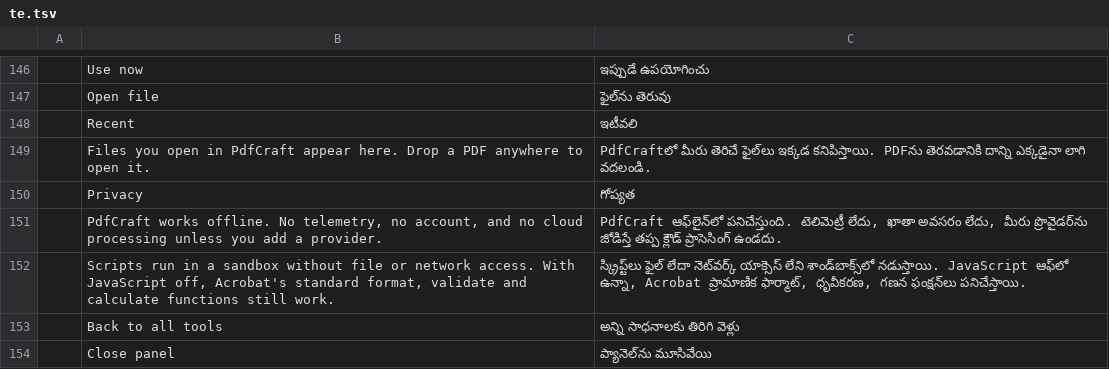
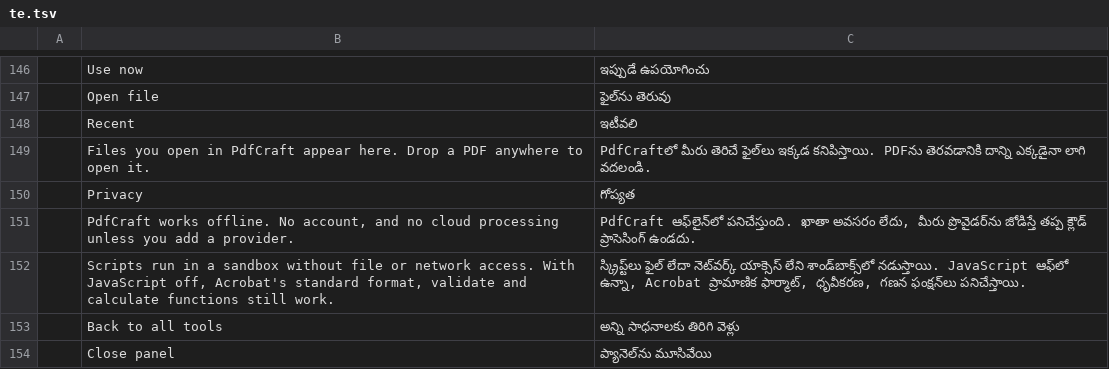
Before and after one commit to Blueturboguy07/pdfcraft, a TSV file: crates/ui-egui/src/i18n/te.tsv, drawn as a sheet; only a part is shown, gaps mark what is left out; the diff names each change by its address in the sheet, - before the commit and + after, or states it on an @@ line.

```diff
--- a/crates/ui-egui/src/i18n/te.tsv
+++ b/crates/ui-egui/src/i18n/te.tsv
-B151: …offline. No telemetry, no account, and…
+B151: …offline. No account, and…
-C151: …ఆఫ్‌లైన్‌లో పనిచేస్తుంది. టెలిమెట్రీ లేదు, ఖాతా అవసరం…
+C151: …ఆఫ్‌లైన్‌లో పనిచేస్తుంది. ఖాతా అవసరం…
```
Also changed, not shown: crates/ui-egui/src/i18n/ar.tsv, crates/ui-egui/src/i18n/bg.tsv, 24 other files.
